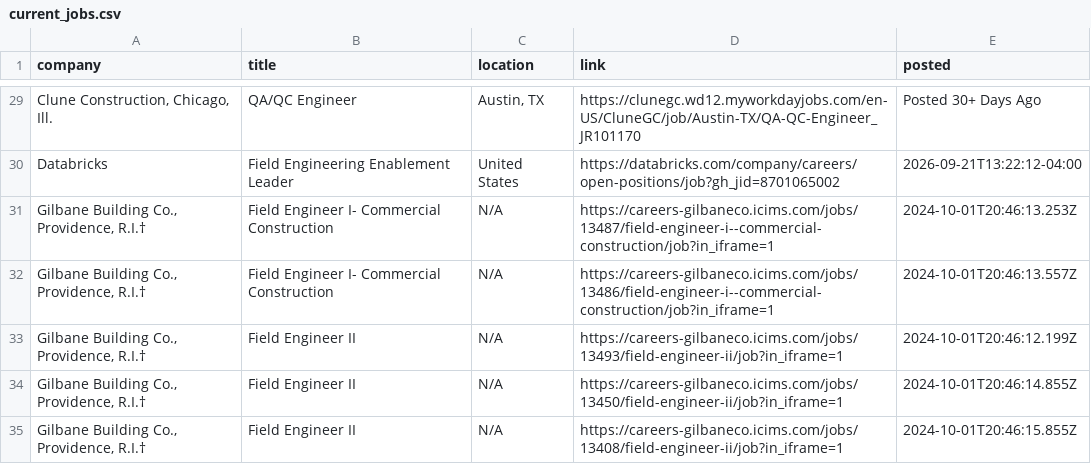
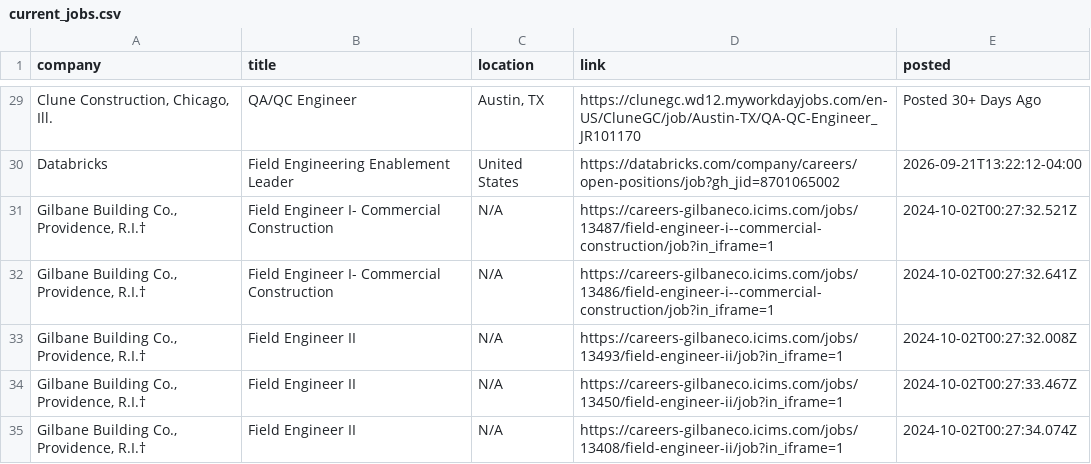
Before and after one commit to harsha271199/jp, a CSV file: current_jobs.csv, drawn as a sheet; only a part is shown, gaps mark what is left out; the diff covers the shown part only; the diff names each change by its address in the sheet, - before the commit and + after, or states it on an @@ line.

```diff
--- a/current_jobs.csv
+++ b/current_jobs.csv
-E31 (posted): 2024-10-01T20:46:13.253Z
+E31 (posted): 2024-10-02T00:27:32.521Z
-E32 (posted): 2024-10-01T20:46:13.557Z
+E32 (posted): 2024-10-02T00:27:32.641Z
-E33 (posted): 2024-10-01T20:46:12.199Z
+E33 (posted): 2024-10-02T00:27:32.008Z
-E34 (posted): 2024-10-01T20:46:14.855Z
+E34 (posted): 2024-10-02T00:27:33.467Z
-E35 (posted): 2024-10-01T20:46:15.855Z
+E35 (posted): 2024-10-02T00:27:34.074Z
```
Also changed, not shown: 4 added rows, 2 removed rows and 6 edited cells elsewhere in this file, seen_links.csv, source_health.csv, 1 other file.
